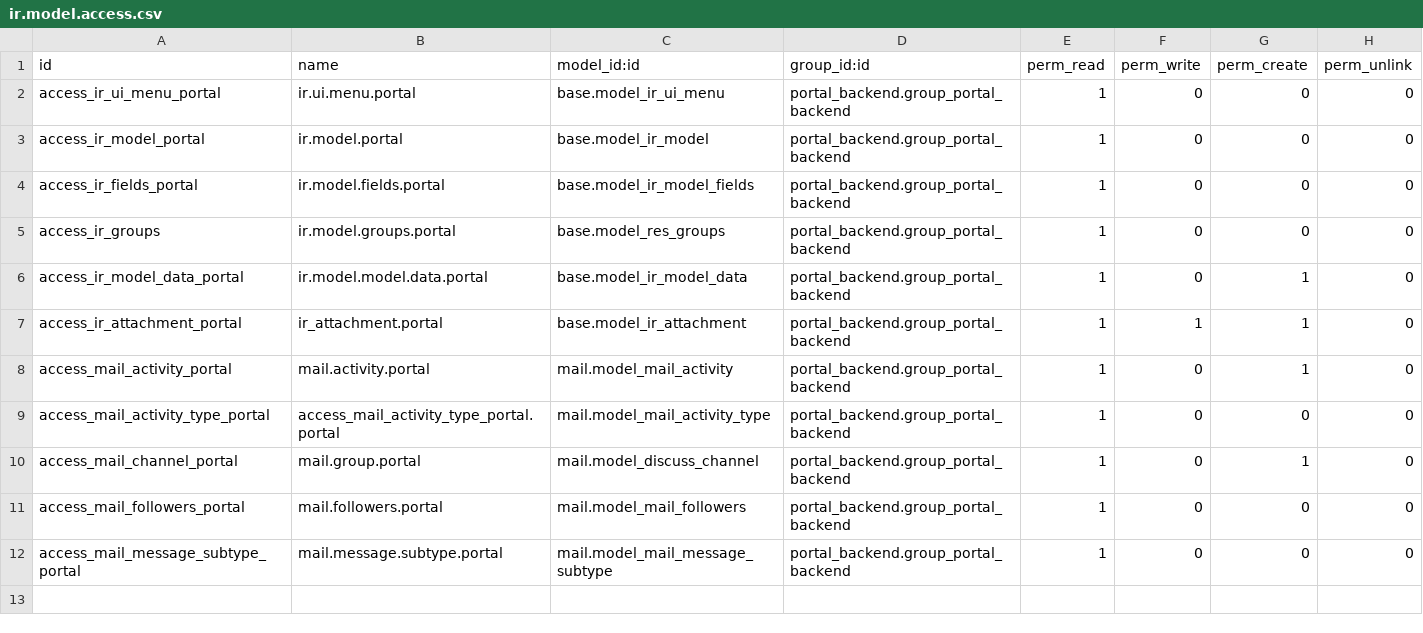
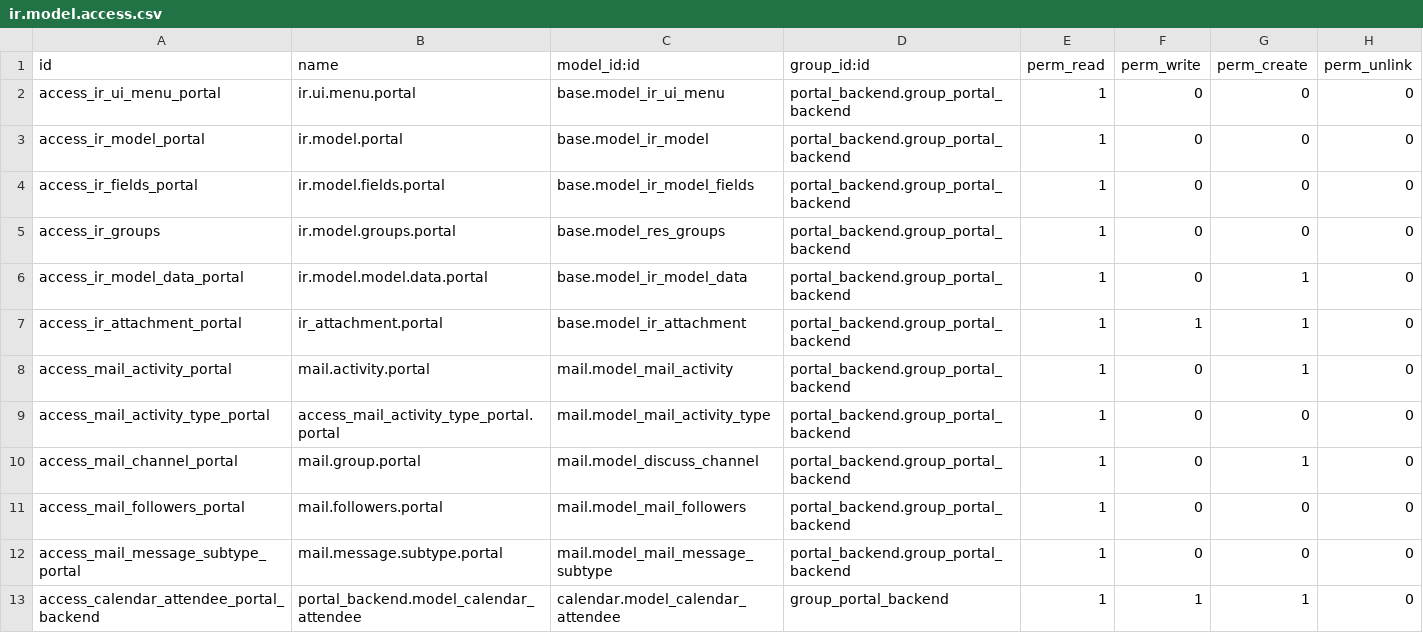
Before and after one commit to ingadhoc/miscellaneous, a CSV file: portal_backend/security/ir.model.access.csv, drawn as a sheet; the diff names each change by its address in the sheet, - before the commit and + after, or states it on an @@ line.

Commit message:
[FIX] portal_backend: give access to calendar attendee to portal_backend

```diff
--- a/portal_backend/security/ir.model.access.csv
+++ b/portal_backend/security/ir.model.access.csv
+row 13: access_calendar_attendee_portal_backend | portal_backend.model_calendar_attendee | calendar.model_calendar_attendee | group_portal_backend | 1 | 1 | 1 | 0
```
